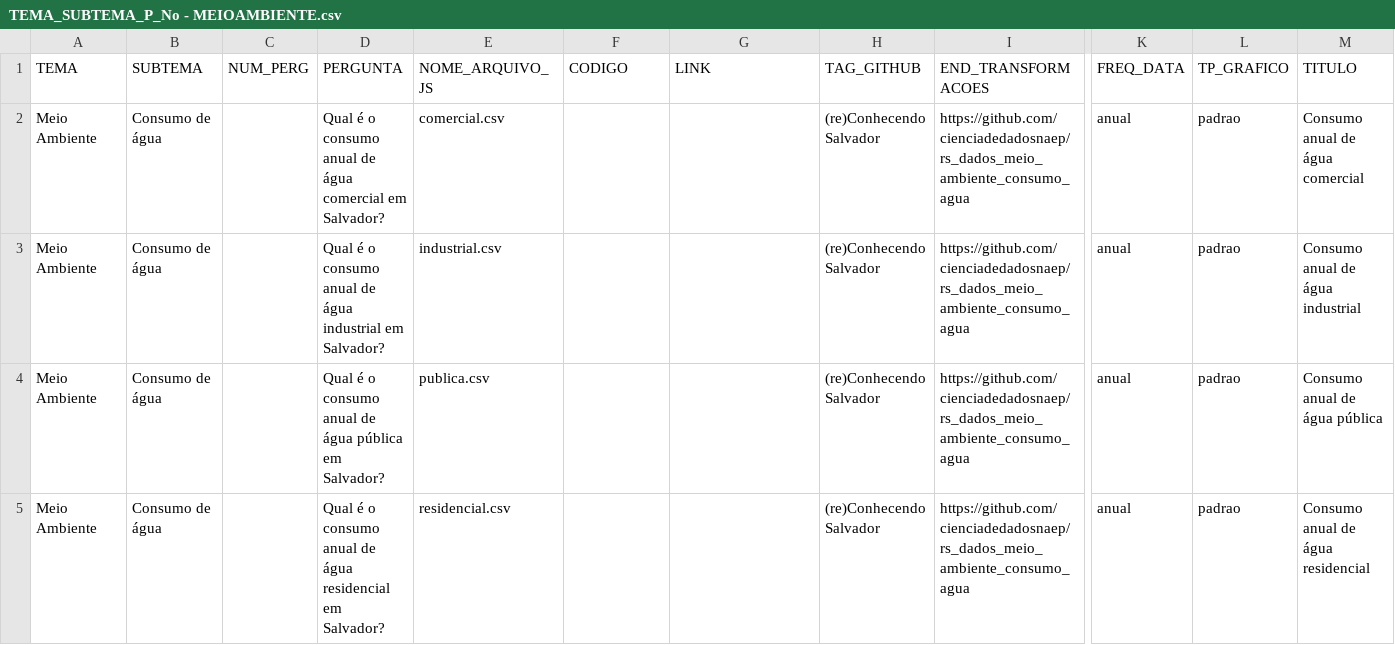
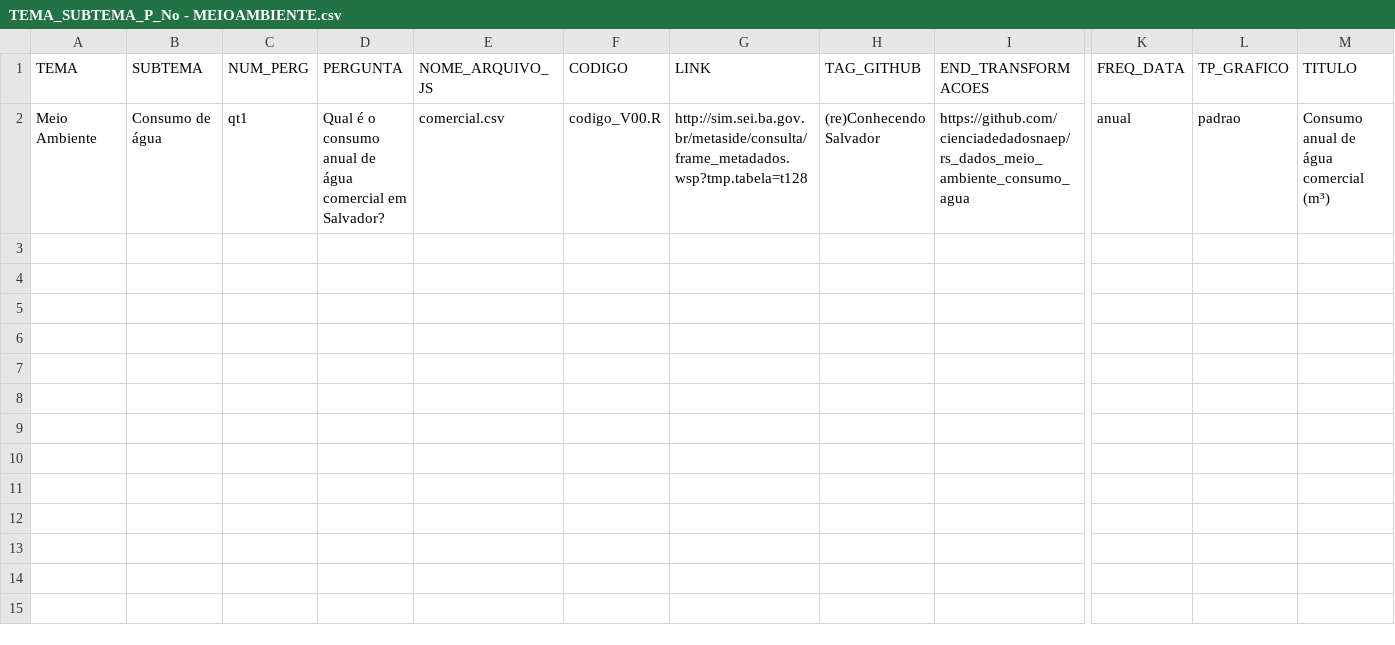
Before and after one commit to cienciadedadosnaep/rs_dados_meio_ambiente_consumo_agua, a CSV file: data/TEMA_SUBTEMA_P_No - MEIOAMBIENTE.csv, drawn as a sheet; only a part is shown, gaps mark what is left out; rows hold the shown columns only; the diff names each change by its address in the sheet, - before the commit and + after, or states it on an @@ line.

Commit message:
codigo_V00.R criado. toolbox ajustada. "M" adicionado ao Ylabel. Dado dividido por 1000. Título gráfico alterado. TEMA_sUBTEMA... preenchido.

```diff
--- a/data/TEMA_SUBTEMA_P_No - MEIOAMBIENTE.csv
+++ b/data/TEMA_SUBTEMA_P_No - MEIOAMBIENTE.csv
-C2 (NUM_PERG): (empty)
+C2 (NUM_PERG): qt1
-F2 (CODIGO): (empty)
+F2 (CODIGO): codigo_V00.R
-G2 (LINK): (empty)
+G2 (LINK): http://sim.sei.ba.gov.br/metaside/consulta/frame_metadados.wsp?tmp.tabela=t128
-M2 (TITULO): Consumo anual de água comercial
+M2 (TITULO): Consumo anual de água comercial (m³)
-row 3: Meio Ambiente | Consumo de água |  | Qual é o consumo anual de água industrial em Salvador? | industrial.csv |  |  | (re)Conhecendo Salvador | https://github.com/cienciadedadosnaep/rs_dados_meio_ambiente_consumo_agua | anual | padrao | Consumo anual de água industrial
-row 4: Meio Ambiente | Consumo de água |  | Qual é o consumo anual de água pública em Salvador? | publica.csv |  |  | (re)Conhecendo Salvador | https://github.com/cienciadedadosnaep/rs_dados_meio_ambiente_consumo_agua | anual | padrao | Consumo anual de água pública
-row 5: Meio Ambiente | Consumo de água |  | Qual é o consumo anual de água residencial em Salvador? | residencial.csv |  |  | (re)Conhecendo Salvador | https://github.com/cienciadedadosnaep/rs_dados_meio_ambiente_consumo_agua | anual | padrao | Consumo anual de água residencial
```
Also changed, not shown: data/comercial.csv, 4 other files.
